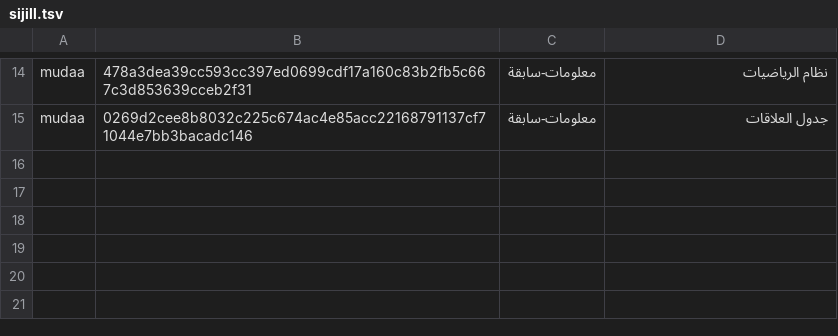
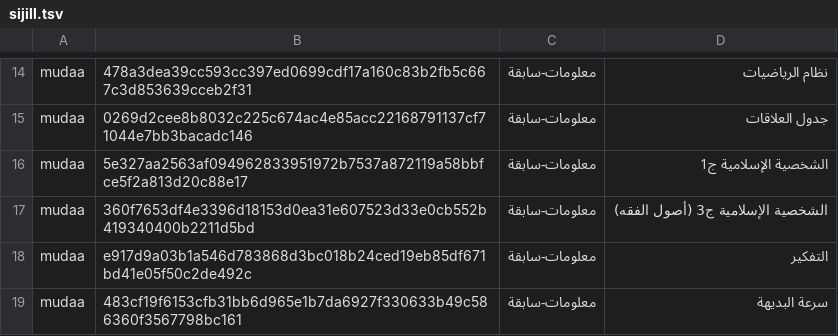
Before and after one commit to Saleh1967/Mashru, a TSV file: mudaat/sijill.tsv, drawn as a sheet; only a part is shown, gaps mark what is left out.

```diff
--- a/mudaat/sijill.tsv
+++ b/mudaat/sijill.tsv
@@ -15 +15,5 @@ mudaa	478a3dea39cc593cc397ed0699cdf17a160c83b2fb5c667c3d853639cceb2f31	معلو
 mudaa	0269d2cee8b8032c225c674ac4e85acc22168791137cf71044e7bb3bacadc146	معلومات-سابقة	جدول العلاقات
+mudaa	5e327aa2563af094962833951972b7537a872119a58bbfce5f2a813d20c88e17	معلومات-سابقة	الشخصية الإسلامية ج1
+mudaa	360f7653df4e3396d18153d0ea31e607523d33e0cb552b419340400b2211d5bd	معلومات-سابقة	الشخصية الإسلامية ج3 (أصول الفقه)
+mudaa	e917d9a03b1a546d783868d3bc018b24ced19eb85df671bd41e05f50c2de492c	معلومات-سابقة	التفكير
+mudaa	483cf19f6153cfb31bb6d965e1b7da6927f330633b49c586360f3567798bc161	معلومات-سابقة	سرعة البديهة
```
Also changed, not shown: 7 other files.
